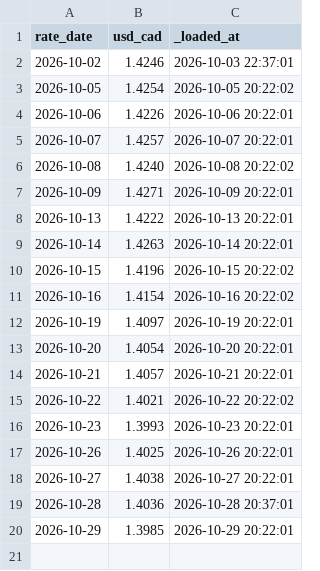
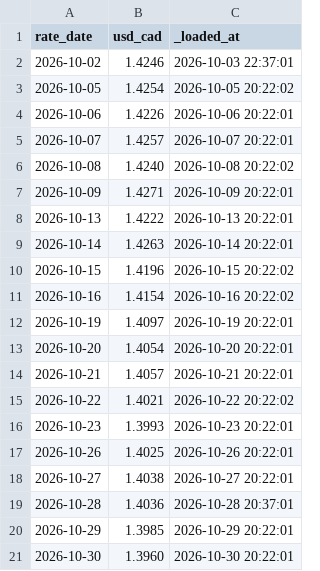
Before and after one commit to JeremyL691/freshcal-shadow, a CSV file: loads/boc.csv, drawn as a sheet; the diff names each change by its address in the sheet, - before the commit and + after, or states it on an @@ line.

```diff
--- a/loads/boc.csv
+++ b/loads/boc.csv
+row 21: 2026-10-30 | 1.3960 | 2026-10-30 20:22:01
```
Also changed, not shown: 2 other files.
